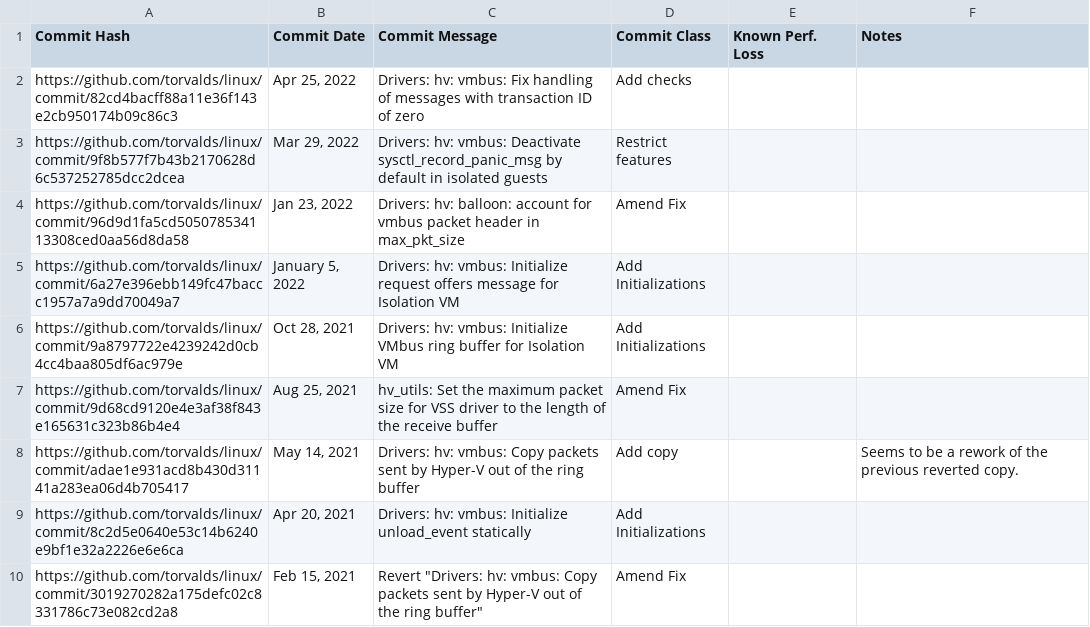
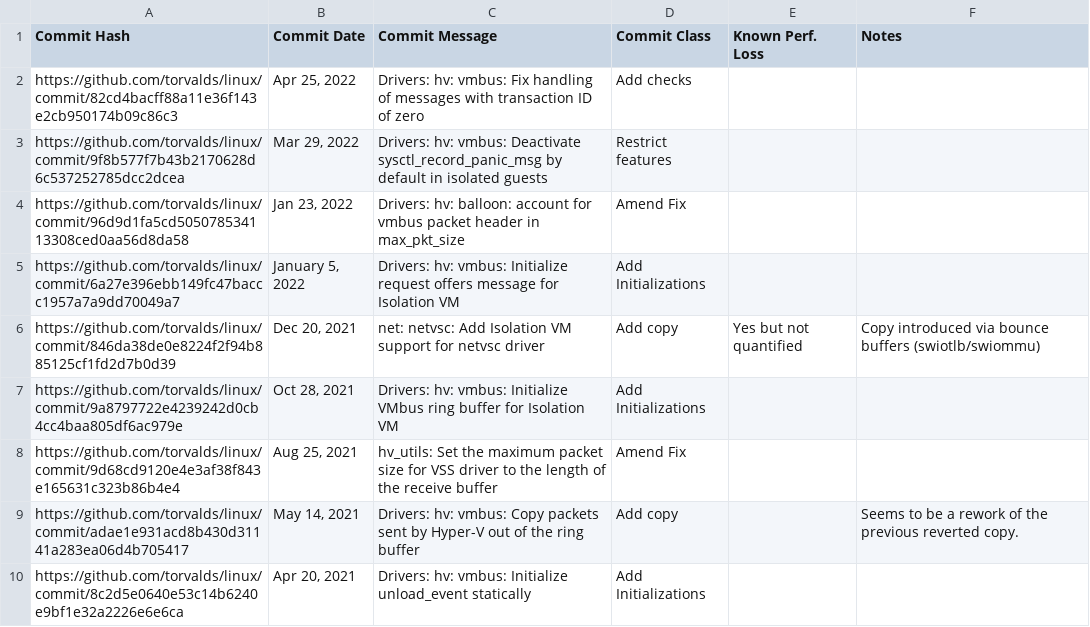
Before and after one commit to hlef/cio-hotos23-data, a CSV file: commits_netvsc.csv, drawn as a sheet; only a part is shown; the shorter side is filled out with more unchanged rows; the diff names each change by its address in the sheet, - before the commit and + after, or states it on an @@ line.

Commit message:
add missing commit to netvsc
Signed-off-by: Hugo Lefeuvre <hugo.lefeuvre@manchester.ac.uk>

```diff
--- a/commits_netvsc.csv
+++ b/commits_netvsc.csv
+row 6: https://github.com/torvalds/linux/commit/846da38de0e8224f2f94b885125cf1fd2d7b0d39 | Dec 20, 2021 | net: netvsc: Add Isolation VM support for netvsc driver | Add copy | Yes but not quantified | Copy introduced via bounce buffers (swiotlb/swiommu)
```
